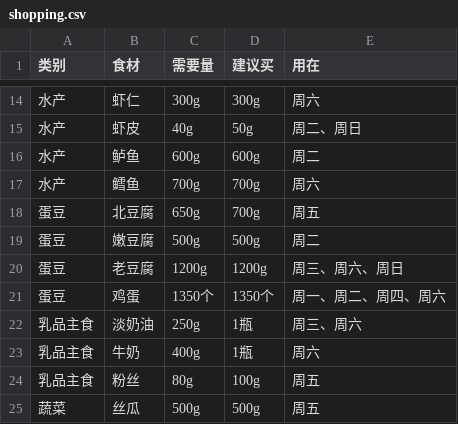
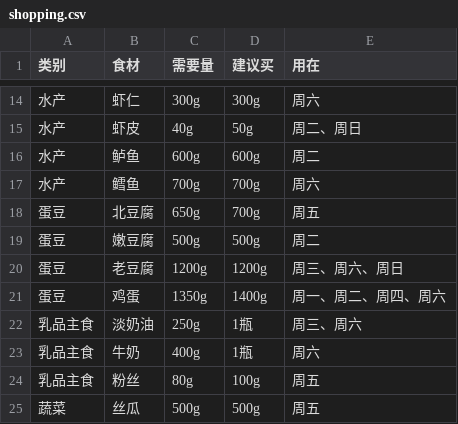
Before and after one commit to hejiheji001/recipe-book, a CSV file: week/shopping.csv, drawn as a sheet; only a part is shown, gaps mark what is left out.

```diff
--- a/week/shopping.csv
+++ b/week/shopping.csv
@@ -20,3 +20,3 @@
 蛋豆,老豆腐,1200g,1200g,周三、周六、周日
-蛋豆,鸡蛋,1350个,1350个,周一、周二、周四、周六
+蛋豆,鸡蛋,1350g,1400g,周一、周二、周四、周六
 乳品主食,淡奶油,250g,1瓶,周三、周六
```
Also changed, not shown: 13 other files.
